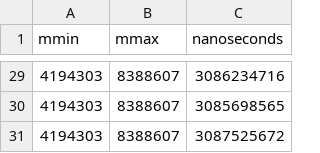
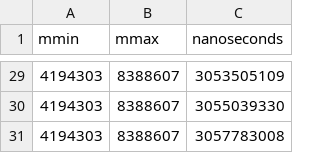
Before and after one commit to user3polarjet/masters_second_semester_methods_and_technologies_of_parallel_programming, a CSV file: lab1/prime_slice_single.csv, drawn as a sheet; only a part is shown, gaps mark what is left out; the diff covers the shown part only.

```diff
--- a/lab1/prime_slice_single.csv
+++ b/lab1/prime_slice_single.csv
@@ -29,3 +29,3 @@ mmin,mmax,nanoseconds
-4194303,8388607,3086234716
-4194303,8388607,3085698565
-4194303,8388607,3087525672
+4194303,8388607,3053505109
+4194303,8388607,3055039330
+4194303,8388607,3057783008
```
Also changed, not shown: 27 edited cells elsewhere in this file, lab1/prime_slice_multi.csv, 2 other files.
